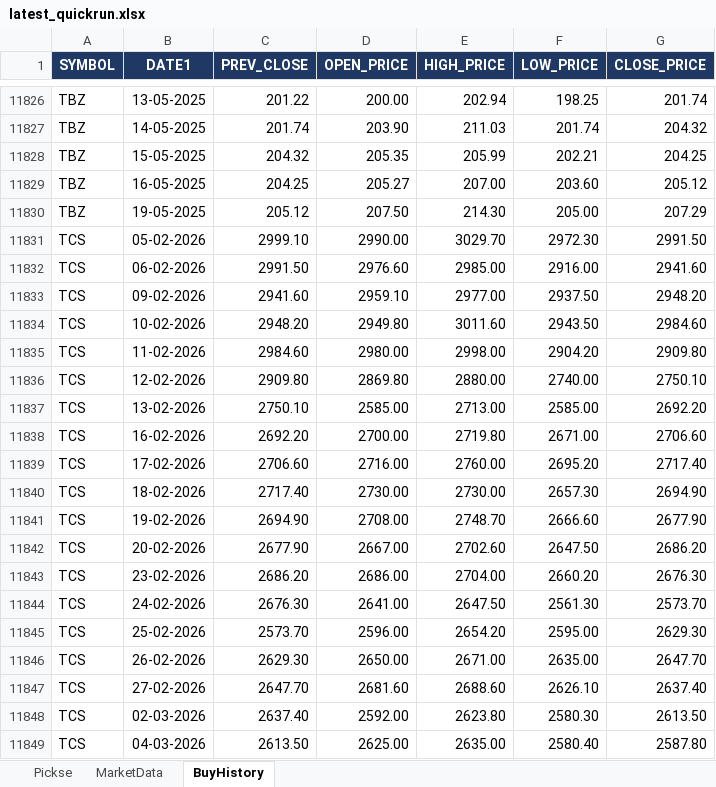
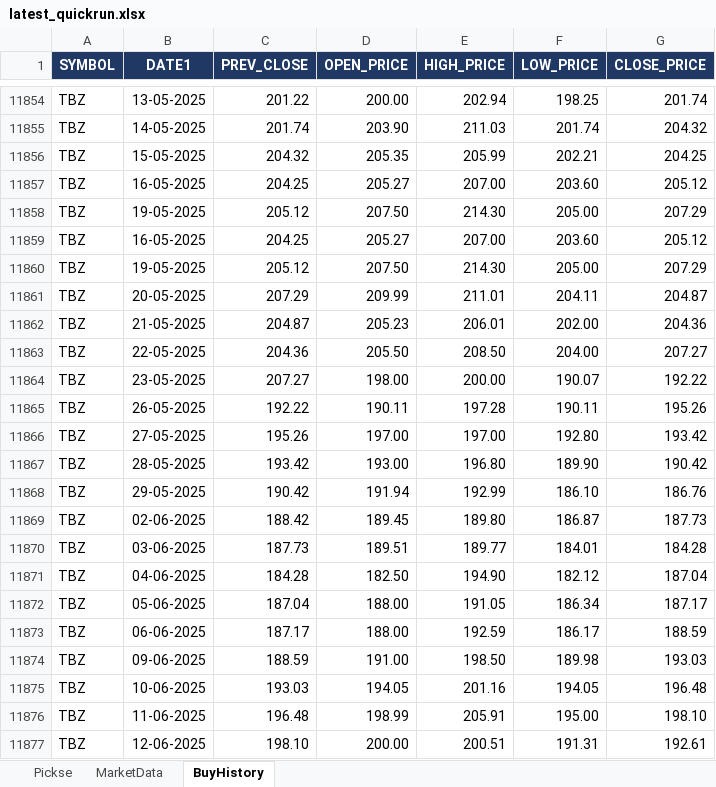
Before and after one commit to spurandhar0/nse-btst-dashboard, an Excel workbook: latest_quickrun.xlsx, sheet BuyHistory, drawn as a sheet; only a part is shown, gaps mark what is left out; the shorter side is filled out with more unchanged rows; values as stored, in another font and other column widths than the file's, no borders; the diff covers the shown part only; the diff names each change by its address in the sheet, - before the commit and + after, or states it on an @@ line.

```diff
--- a/latest_quickrun.xlsx (sheet BuyHistory)
+++ b/latest_quickrun.xlsx (sheet BuyHistory)
+row 11859: TBZ | 16-05-2025 | 204.25 | 205.27 | 207.00 | 203.60 | 205.12
+row 11860: TBZ | 19-05-2025 | 205.12 | 207.50 | 214.30 | 205.00 | 207.29
+row 11861: TBZ | 20-05-2025 | 207.29 | 209.99 | 211.01 | 204.11 | 204.87
+row 11862: TBZ | 21-05-2025 | 204.87 | 205.23 | 206.01 | 202.00 | 204.36
+row 11863: TBZ | 22-05-2025 | 204.36 | 205.50 | 208.50 | 204.00 | 207.27
+row 11864: TBZ | 23-05-2025 | 207.27 | 198.00 | 200.00 | 190.07 | 192.22
+row 11865: TBZ | 26-05-2025 | 192.22 | 190.11 | 197.28 | 190.11 | 195.26
+row 11866: TBZ | 27-05-2025 | 195.26 | 197.00 | 197.00 | 192.80 | 193.42
+row 11867: TBZ | 28-05-2025 | 193.42 | 193.00 | 196.80 | 189.90 | 190.42
+row 11868: TBZ | 29-05-2025 | 190.42 | 191.94 | 192.99 | 186.10 | 186.76
+row 11869: TBZ | 02-06-2025 | 188.42 | 189.45 | 189.80 | 186.87 | 187.73
+row 11870: TBZ | 03-06-2025 | 187.73 | 189.51 | 189.77 | 184.01 | 184.28
+row 11871: TBZ | 04-06-2025 | 184.28 | 182.50 | 194.90 | 182.12 | 187.04
+row 11872: TBZ | 05-06-2025 | 187.04 | 188.00 | 191.05 | 186.34 | 187.17
+row 11873: TBZ | 06-06-2025 | 187.17 | 188.00 | 192.59 | 186.17 | 188.59
+row 11874: TBZ | 09-06-2025 | 188.59 | 191.00 | 198.50 | 189.98 | 193.03
+row 11875: TBZ | 10-06-2025 | 193.03 | 194.05 | 201.16 | 194.05 | 196.48
+row 11876: TBZ | 11-06-2025 | 196.48 | 198.99 | 205.91 | 195.00 | 198.10
+row 11877: TBZ | 12-06-2025 | 198.10 | 200.00 | 200.51 | 191.31 | 192.61
```
Also changed, not shown: 129 added rows and 44 removed rows elsewhere in this sheet, sheet Pickse, sheet MarketData, 2 other files.
